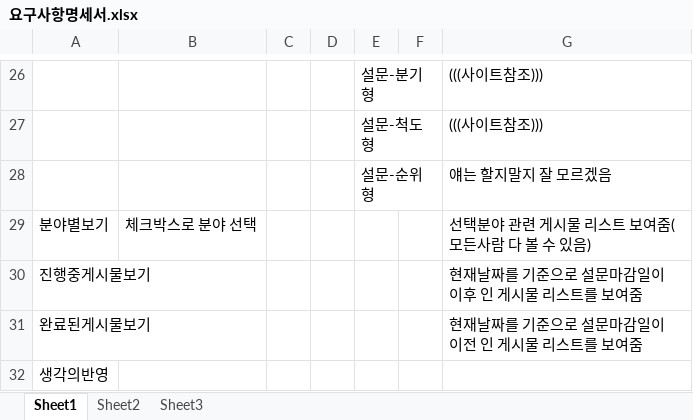
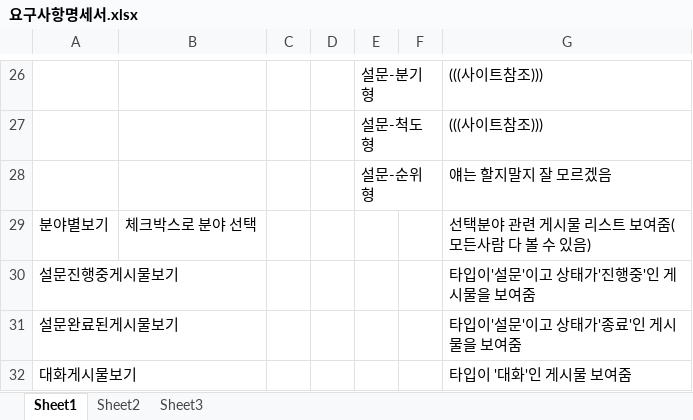
Before and after one commit to HEEYEOP/portfolio, an Excel workbook: 요구사항명세서.xlsx, sheet Sheet1, drawn as a sheet; only a part is shown, gaps mark what is left out; values as stored, in another font and other column widths than the file's, no borders; removed rows and columns are numbered as before the commit, all else as after; the diff names each change by its address in the sheet, - before the commit and + after, or states it on an @@ line.

Commit message:
8/8(목)_요구사항명세서 수정

```diff
--- a/요구사항명세서.xlsx (sheet Sheet1)
+++ b/요구사항명세서.xlsx (sheet Sheet1)
-row 30: 진행중게시물보기 |  |  |  |  |  | 현재날짜를 기준으로 설문마감일이 이후 인 게시물 리스트를 보여줌
-row 31: 완료된게시물보기 |  |  |  |  |  | 현재날짜를 기준으로 설문마감일이 이전 인 게시물 리스트를 보여줌
-row 32: 생각의반영
+row 30: 설문진행중게시물보기 |  |  |  |  |  | 타입이'설문'이고 상태가'진행중'인 게시물을 보여줌
+row 31: 설문완료된게시물보기 |  |  |  |  |  | 타입이'설문'이고 상태가'종료'인 게시물을 보여줌
+row 32: 대화게시물보기 |  |  |  |  |  | 타입이 '대화'인 게시물 보여줌
```
